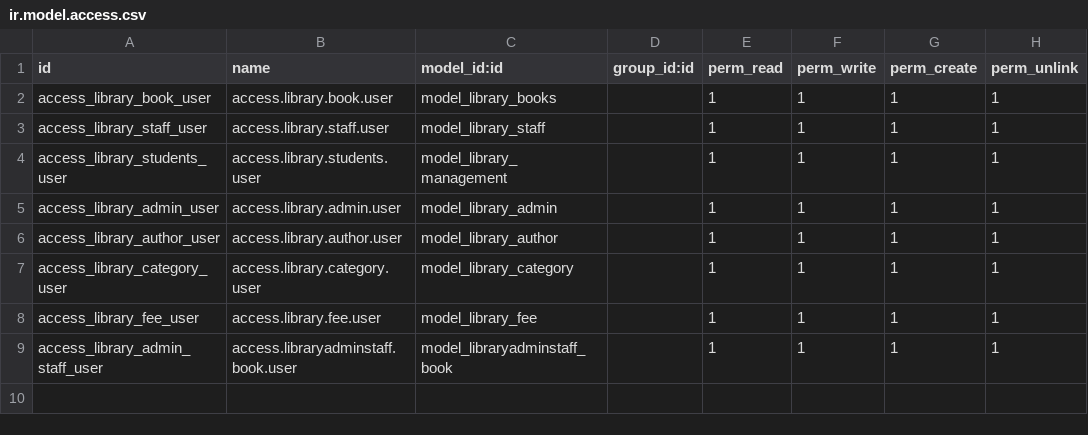
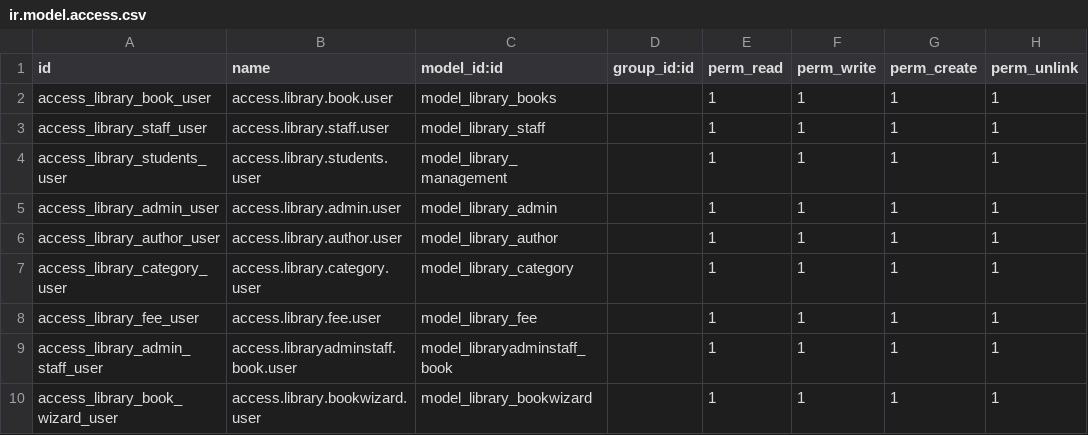
Before and after one commit to vivek13131/odoo16new, a CSV file: odoo/addons/library_management/security/ir.model.access.csv, drawn as a sheet.

Commit message:
created wizard to create book

```diff
--- a/odoo/addons/library_management/security/ir.model.access.csv
+++ b/odoo/addons/library_management/security/ir.model.access.csv
@@ -9 +9,2 @@ access_library_fee_user,access.library.fee.user,model_library_fee,,1,1,1,1
 access_library_admin_staff_user,access.libraryadminstaff.book.user,model_libraryadminstaff_book,,1,1,1,1
+access_library_book_wizard_user,access.library.bookwizard.user,model_library_bookwizard,,1,1,1,1
```
Also changed, not shown: 7 other files.
